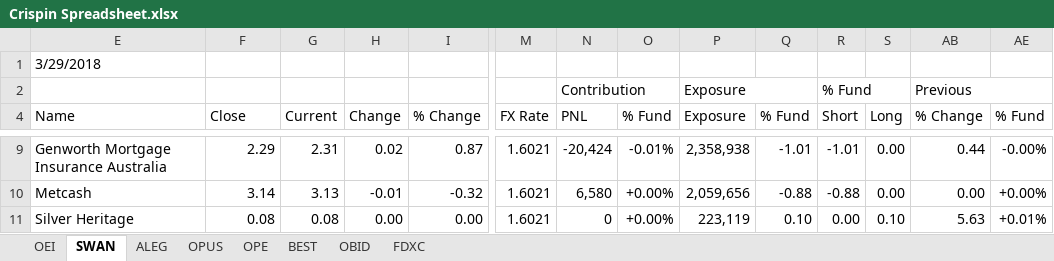
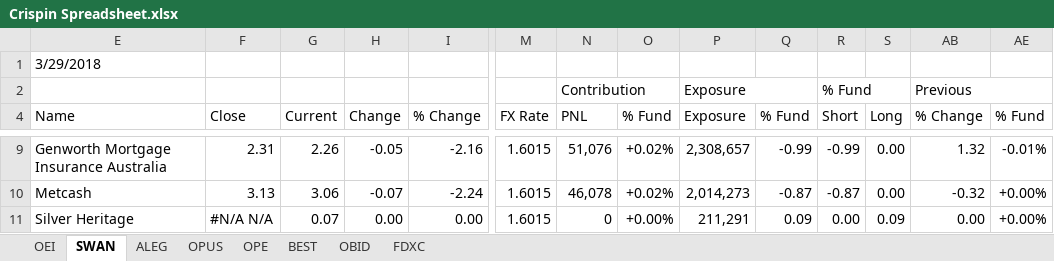
Before and after one commit to kiwiinlondon/Excel, an Excel workbook: Odey.Excel.CrispinsSpreadsheet/Crispin Spreadsheet.xlsx, sheet SWAN, drawn as a sheet; only a part is shown, gaps mark what is left out; values as stored, in another font and other column widths than the file's, no cell formats; the diff covers the shown part only; the diff names each change by its address in the sheet, - before the commit and + after, or states it on an @@ line.

```diff
--- a/Odey.Excel.CrispinsSpreadsheet/Crispin Spreadsheet.xlsx (sheet SWAN)
+++ b/Odey.Excel.CrispinsSpreadsheet/Crispin Spreadsheet.xlsx (sheet SWAN)
-F9 (Close): 2.29
+F9 (Close): 2.31
-G9 (Current): 2.31
+G9 (Current): 2.26
-H9 (Change): 0.02
+H9 (Change): -0.05
-I9 (% Change): 0.87
+I9 (% Change): -2.16
-M9:M11 (FX Rate): 1.6021
+M9:M11 (FX Rate): 1.6015
-N9 (PNL): -20,424
+N9 (PNL): 51,076
-O9 (% Fund): -0.01%
+O9 (% Fund): +0.02%
-P9 (Exposure): 2,358,938
+P9 (Exposure): 2,308,657
-Q9 (% Fund): -1.01
+Q9 (% Fund): -0.99
-R9 (Short): -1.01
+R9 (Short): -0.99
-AB9 (% Change): 0.44
+AB9 (% Change): 1.32
-AE9 (% Fund): -0.00%
+AE9 (% Fund): -0.01%
-F10 (Close): 3.14
+F10 (Close): 3.13
-G10 (Current): 3.13
+G10 (Current): 3.06
-H10 (Change): -0.01
+H10 (Change): -0.07
-I10 (% Change): -0.32
+I10 (% Change): -2.24
-N10 (PNL): 6,580
+N10 (PNL): 46,078
-O10 (% Fund): +0.00%
+O10 (% Fund): +0.02%
-P10 (Exposure): 2,059,656
+P10 (Exposure): 2,014,273
-Q10 (% Fund): -0.88
+Q10 (% Fund): -0.87
-R10 (Short): -0.88
+R10 (Short): -0.87
-AB10 (% Change): 0.00
+AB10 (% Change): -0.32
-F11 (Close): 0.08
+F11 (Close): #N/A N/A
-G11 (Current): 0.08
+G11 (Current): 0.07
-P11 (Exposure): 223,119
+P11 (Exposure): 211,291
-Q11 (% Fund): 0.10
+Q11 (% Fund): 0.09
-S11 (Long): 0.10
+S11 (Long): 0.09
-AB11 (% Change): 5.63
+AB11 (% Change): 0.00
-AE11 (% Fund): +0.01%
+AE11 (% Fund): +0.00%
```
Also changed, not shown: 1883 edited cells elsewhere in this sheet, sheet OEI, sheet ALEG, sheet OPUS, sheet FDXC, sheet OPE, sheet OBID, 1 more sheet, cell formats, formulas that keep their value, hidden cells, 2 other files.
